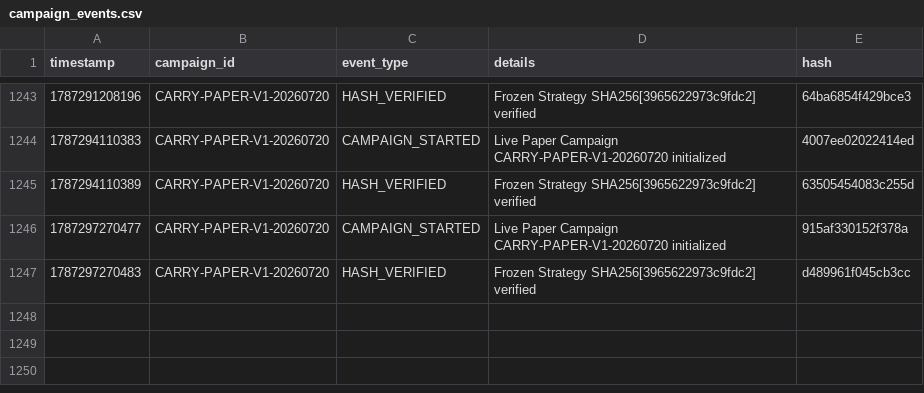
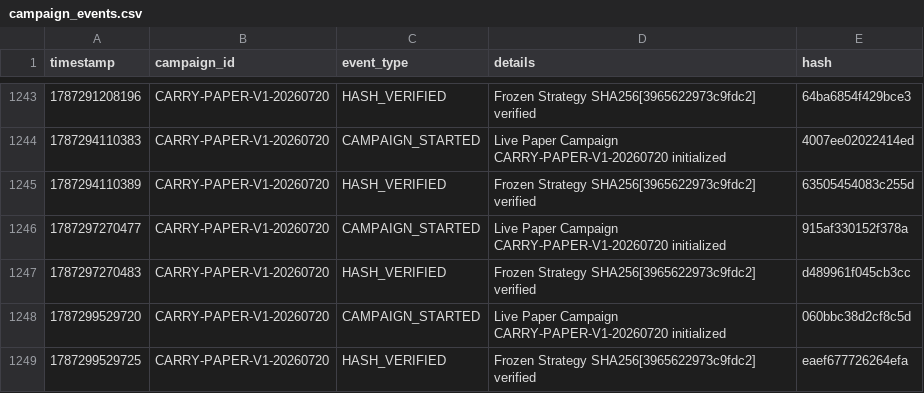
Before and after one commit to SaifAl-Sabaneh/Trading_AI_System, a CSV file: Trading_AI_System/database/campaign_events.csv, drawn as a sheet; only a part is shown, gaps mark what is left out; the diff names each change by its address in the sheet, - before the commit and + after, or states it on an @@ line.

```diff
--- a/Trading_AI_System/database/campaign_events.csv
+++ b/Trading_AI_System/database/campaign_events.csv
+row 1248: 1787299529720 | CARRY-PAPER-V1-20260720 | CAMPAIGN_STARTED | Live Paper Campaign CARRY-PAPER-V1-20260720 initialized | 060bbc38d2cf8c5d
+row 1249: 1787299529725 | CARRY-PAPER-V1-20260720 | HASH_VERIFIED | Frozen Strategy SHA256[3965622973c9fdc2] verified | eaef677726264efa
```
Also changed, not shown: 1 other file.
